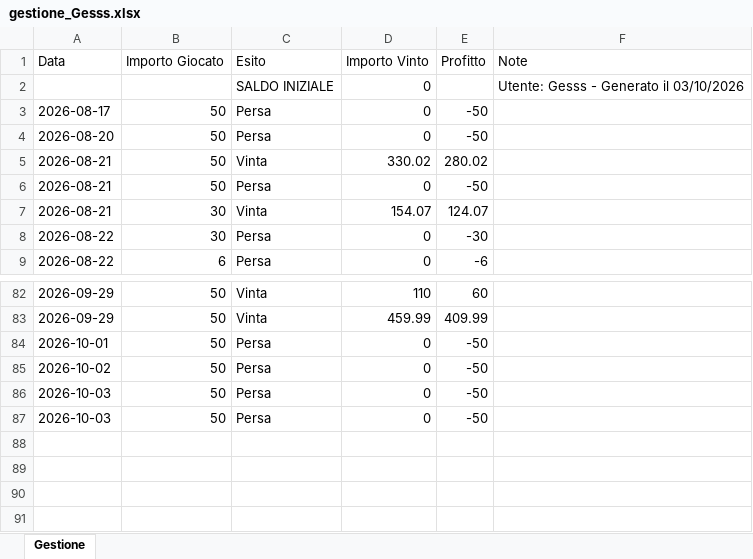
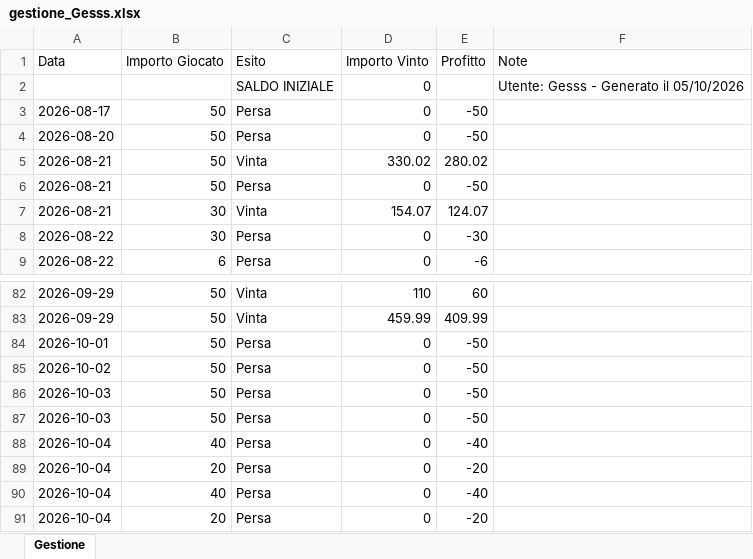
Before and after one commit to Gesss26/GesssAI-Pro---Auto, an Excel workbook: excel/gestione_Gesss.xlsx, sheet Gestione, drawn as a sheet; only a part is shown, gaps mark what is left out; values as stored, in another font and other column widths than the file's, no borders; the diff names each change by its address in the sheet, - before the commit and + after, or states it on an @@ line.

Commit message:
Update Gesss - 2026-10-05T10:06:55

```diff
--- a/excel/gestione_Gesss.xlsx (sheet Gestione)
+++ b/excel/gestione_Gesss.xlsx (sheet Gestione)
-F2 (Note): Utente: Gesss - Generato il 03/10/2026
+F2 (Note): Utente: Gesss - Generato il 05/10/2026
+row 88: 2026-10-04 | 40 | Persa | 0 | -40
+row 89: 2026-10-04 | 20 | Persa | 0 | -20
+row 90: 2026-10-04 | 40 | Persa | 0 | -40
+row 91: 2026-10-04 | 20 | Persa | 0 | -20
```
